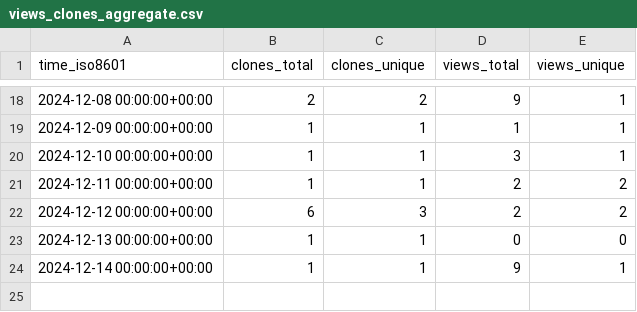
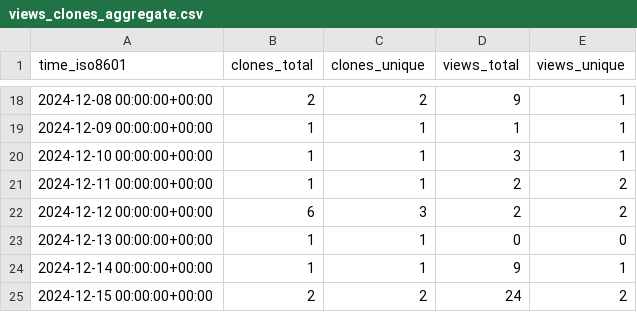
Before and after one commit to CTF-FlagFrenzy/challenges, a CSV file: CTF-FlagFrenzy/challenges/ghrs-data/views_clones_aggregate.csv, drawn as a sheet; only a part is shown, gaps mark what is left out.

```diff
--- a/CTF-FlagFrenzy/challenges/ghrs-data/views_clones_aggregate.csv
+++ b/CTF-FlagFrenzy/challenges/ghrs-data/views_clones_aggregate.csv
@@ -24 +24,2 @@ time_iso8601,clones_total,clones_unique,views_total,views_unique
 2024-12-14 00:00:00+00:00,1,1,9,1
+2024-12-15 00:00:00+00:00,2,2,24,2
```
Also changed, not shown: 1 other file.
